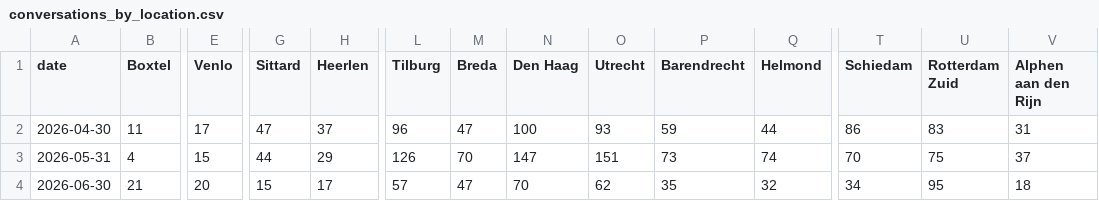
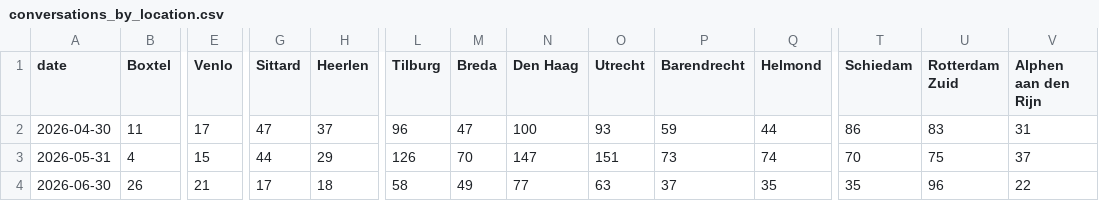
Before and after one commit to scalato/1box-dashboard, a CSV file: data/sp/conversations_by_location.csv, drawn as a sheet; only a part is shown, gaps mark what is left out; the diff covers the shown part only; the diff names each change by its address in the sheet, - before the commit and + after, or states it on an @@ line.

```diff
--- a/data/sp/conversations_by_location.csv
+++ b/data/sp/conversations_by_location.csv
-B4 (Boxtel): 21
+B4 (Boxtel): 26
-E4 (Venlo): 20
+E4 (Venlo): 21
-G4 (Sittard): 15
+G4 (Sittard): 17
-H4 (Heerlen): 17
+H4 (Heerlen): 18
-L4 (Tilburg): 57
+L4 (Tilburg): 58
-M4 (Breda): 47
+M4 (Breda): 49
-N4 (Den Haag): 70
+N4 (Den Haag): 77
-O4 (Utrecht): 62
+O4 (Utrecht): 63
-P4 (Barendrecht): 35
+P4 (Barendrecht): 37
-Q4 (Helmond): 32
+Q4 (Helmond): 35
-T4 (Schiedam): 34
+T4 (Schiedam): 35
-U4 (Rotterdam Zuid): 95
+U4 (Rotterdam Zuid): 96
-V4 (Alphen aan den Rijn): 18
+V4 (Alphen aan den Rijn): 22
```
Also changed, not shown: 7 edited cells elsewhere in this file, data/sp/conversations_by_category.csv, data/sp/escalations_by_category.csv, 2 other files.
